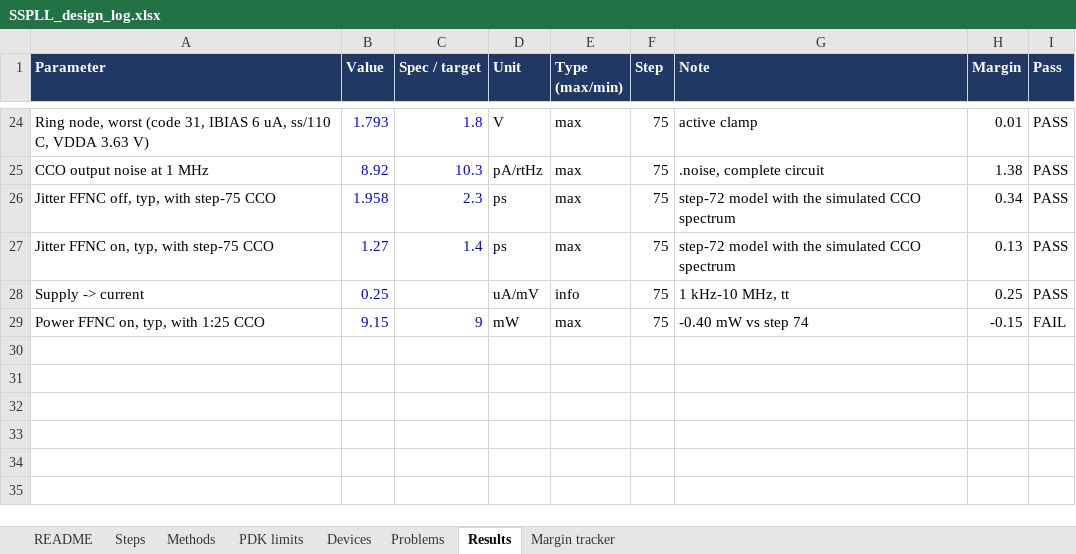
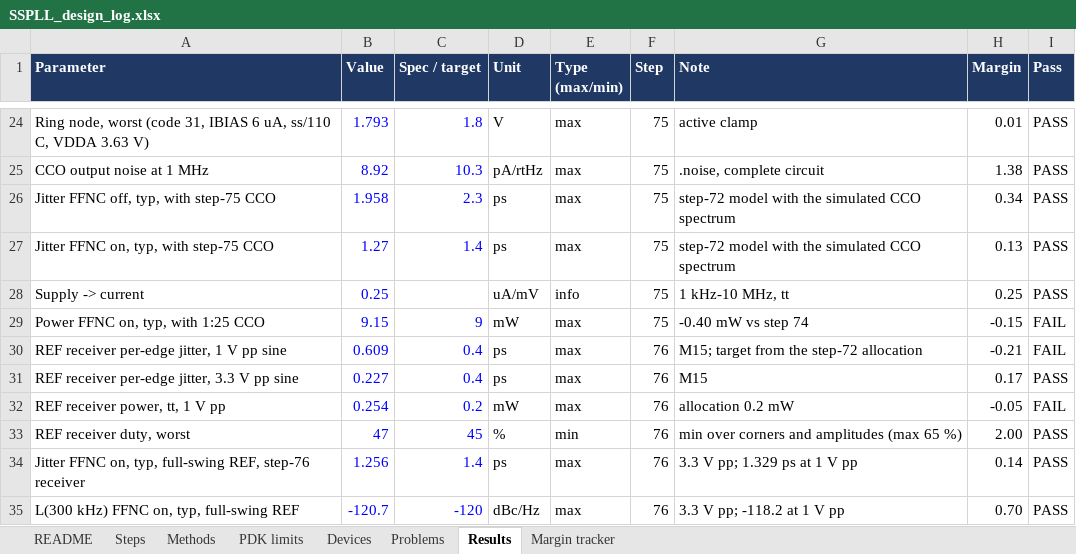
Before and after one commit to ahmedjubayeraj1/SSPLL, an Excel workbook: design/SSPLL_design_log.xlsx, sheet Results, drawn as a sheet; only a part is shown, gaps mark what is left out; values as stored, in another font and other column widths than the file's, no borders; conditional formats not drawn; the diff names each change by its address in the sheet, - before the commit and + after, or states it on an @@ line.

```diff
--- a/design/SSPLL_design_log.xlsx (sheet Results)
+++ b/design/SSPLL_design_log.xlsx (sheet Results)
+row 30: REF receiver per-edge jitter, 1 V pp sine | 0.609 | 0.4 | ps | max | 76 | M15; target from the step-72 allocation | -0.21 | FAIL
+row 31: REF receiver per-edge jitter, 3.3 V pp sine | 0.227 | 0.4 | ps | max | 76 | M15 | 0.17 | PASS
+row 32: REF receiver power, tt, 1 V pp | 0.254 | 0.2 | mW | max | 76 | allocation 0.2 mW | -0.05 | FAIL
+row 33: REF receiver duty, worst | 47 | 45 | % | min | 76 | min over corners and amplitudes (max 65 %) | 2.00 | PASS
+row 34: Jitter FFNC on, typ, full-swing REF, step-76 receiver | 1.256 | 1.4 | ps | max | 76 | 3.3 V pp; 1.329 ps at 1 V pp | 0.14 | PASS
+row 35: L(300 kHz) FFNC on, typ, full-swing REF | -120.7 | -120 | dBc/Hz | max | 76 | 3.3 V pp; -118.2 at 1 V pp | 0.70 | PASS
```
Also changed, not shown: sheet Devices, sheet Problems, sheet Margin tracker, sheet Methods, sheet Steps, 33 other files.
